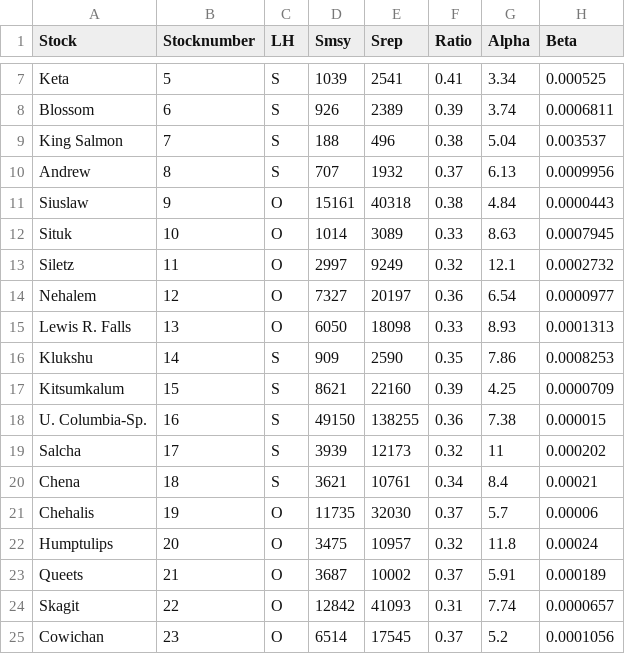
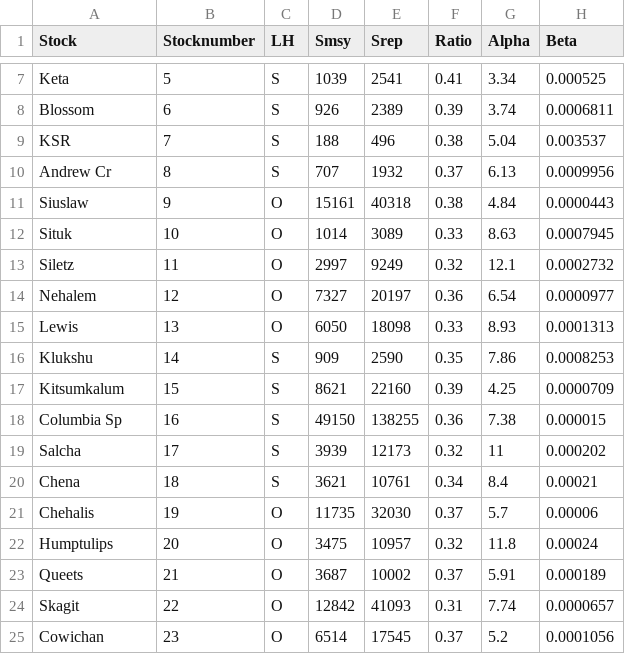
Before and after one commit to Pacific-salmon-assess/iwam-package, a CSV file: DataIn/Parken_Table1n2.csv, drawn as a sheet; only a part is shown, gaps mark what is left out; the diff names each change by its address in the sheet, - before the commit and + after, or states it on an @@ line.

Commit message:
SMAX model addition part 1
DataIn/Parken_Table1n2.csv: Fixed names to match other datasets.

derived_post: Added model parameter to change between SREP and SMAX model outputs. Added SMAX model equations for derived quantities and marginalized posteriors.

Liermann_Plots: Added point-wise comparison plot of synoptic populations. See changes to DataIn/Parken table 1 and 2.

Liermann_model_vC: Added alternative logAlpha equation. Line 201.

```diff
--- a/DataIn/Parken_Table1n2.csv
+++ b/DataIn/Parken_Table1n2.csv
-A9 (Stock): King Salmon
+A9 (Stock): KSR
-A10 (Stock): Andrew
+A10 (Stock): Andrew Cr
-A15 (Stock): Lewis R. Falls
+A15 (Stock): Lewis
-A18 (Stock): U. Columbia-Sp.
+A18 (Stock): Columbia Sp
```
Also changed, not shown: 3 other files.
